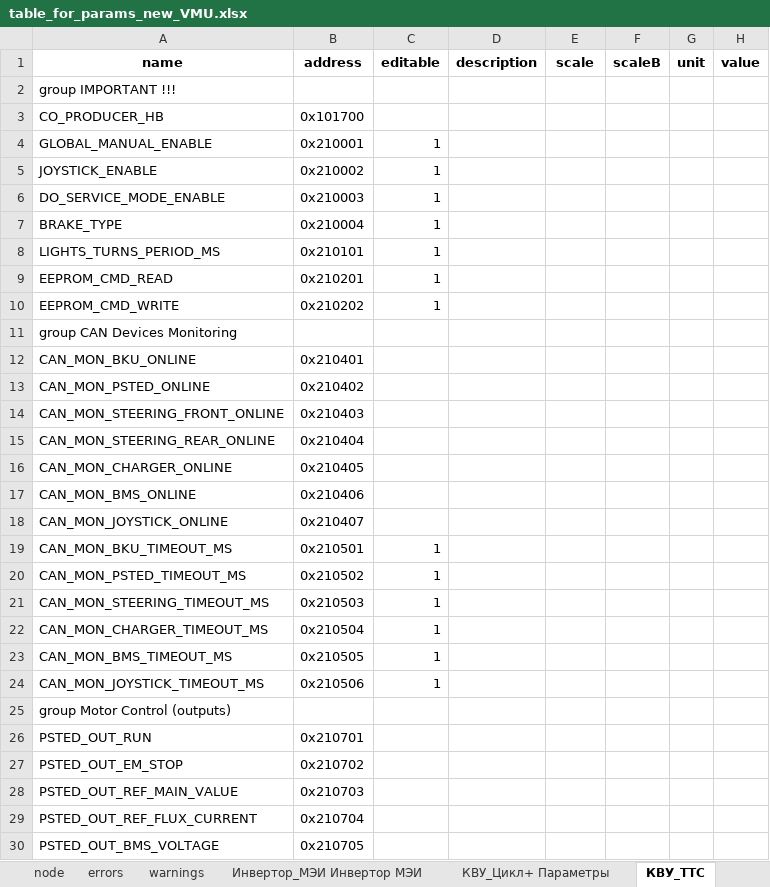
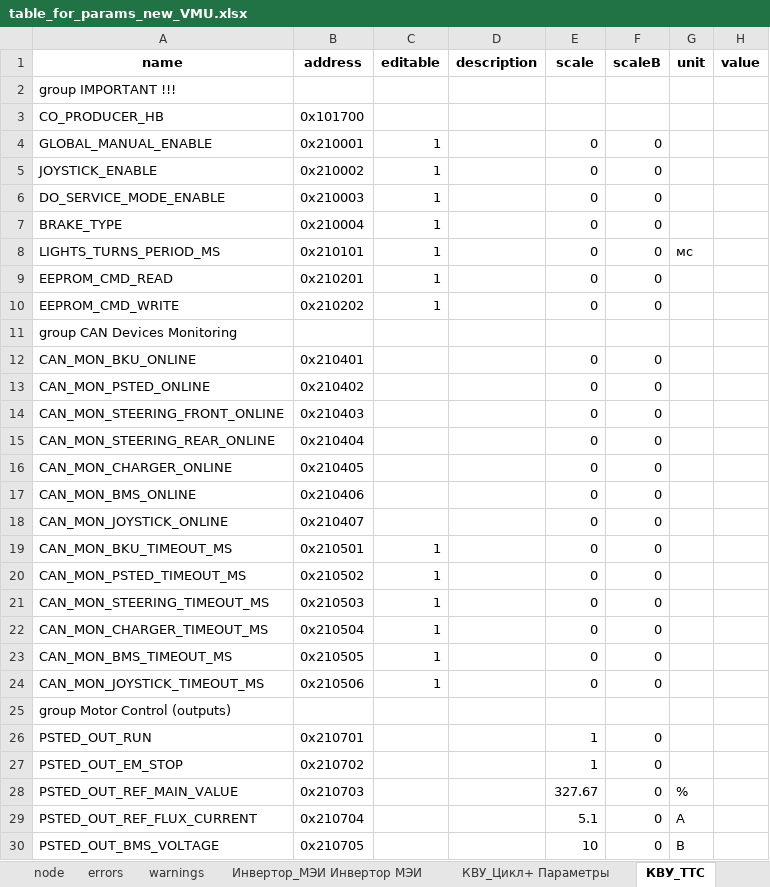
Before and after one commit to hochu-leto/EVIS, an Excel workbook: Tables/table_for_params_new_VMU.xlsx, sheet КВУ_ТТС, drawn as a sheet; only a part is shown; values as stored, in another font and other column widths than the file's, no borders; the diff covers the shown part only; the diff names each change by its address in the sheet, - before the commit and + after, or states it on an @@ line.

```diff
--- a/Tables/table_for_params_new_VMU.xlsx (sheet КВУ_ТТС)
+++ b/Tables/table_for_params_new_VMU.xlsx (sheet КВУ_ТТС)
-E4:E10 (scale): (empty)
+E4:E10 (scale): 0
-F4:F10 (scaleB): (empty)
+F4:F10 (scaleB): 0
-G8 (unit): (empty)
+G8 (unit): мс
-E12:E24 (scale): (empty)
+E12:E24 (scale): 0
-F12:F24 (scaleB): (empty)
+F12:F24 (scaleB): 0
-E26:E27 (scale): (empty)
+E26:E27 (scale): 1
-F26:F30 (scaleB): (empty)
+F26:F30 (scaleB): 0
-E28 (scale): (empty)
+E28 (scale): 327.67
-G28 (unit): (empty)
+G28 (unit): %
-E29 (scale): (empty)
+E29 (scale): 5.1
-G29 (unit): (empty)
+G29 (unit): А
-E30 (scale): (empty)
+E30 (scale): 10
-G30 (unit): (empty)
+G30 (unit): В
```
Also changed, not shown: 479 edited cells elsewhere in this sheet, sheet КВУ_Цикл+ Параметры, sheet Инвертор_МЭИ Инвертор МЭИ, sheet Рулевая_перед_Томск Все парамет, sheet Рулевая_зад_Томск Все параметры, sheet node, other sheet tabs, Tables/VMU TTC address.xlsx, Tables/попытка взломать инвертор мэи - скорость.xlsx, 30 other files.
